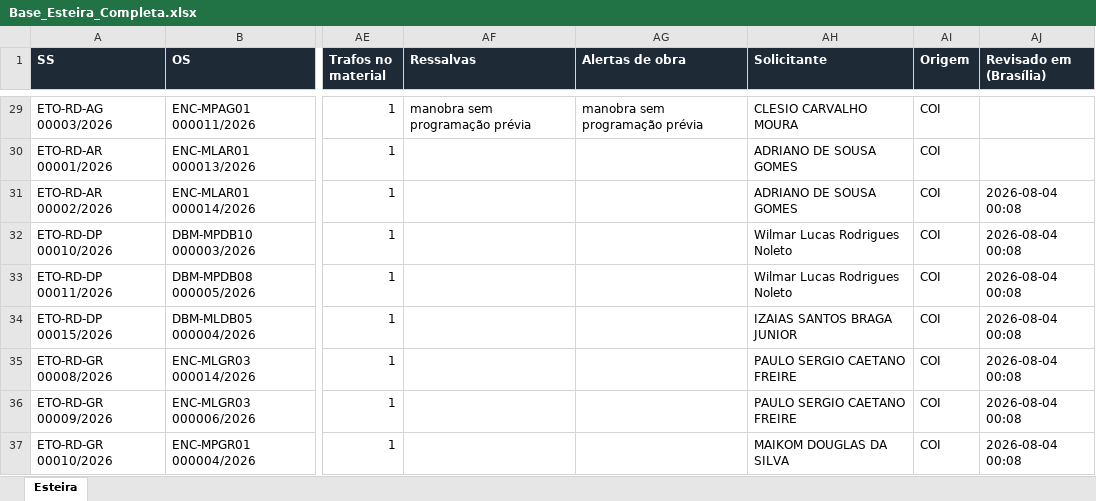
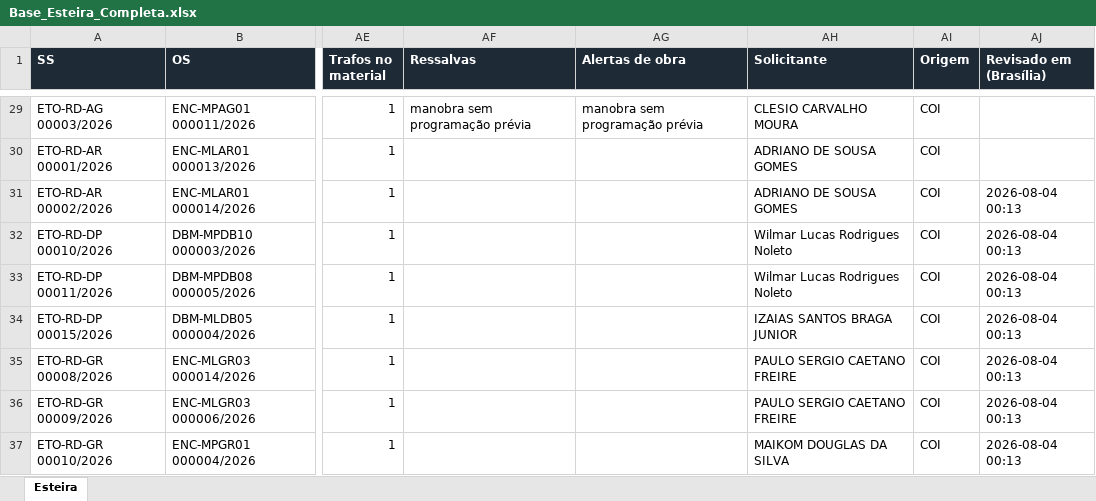
Before and after one commit to LGRSV/repositorio_x, an Excel workbook: auditoria-transformadores-134/public/bases/Base_Esteira_Completa.xlsx, sheet Esteira, drawn as a sheet; only a part is shown, gaps mark what is left out; values as stored, in another font and other column widths than the file's, no borders; the diff covers the shown part only; the diff names each change by its address in the sheet, - before the commit and + after, or states it on an @@ line.

```diff
--- a/auditoria-transformadores-134/public/bases/Base_Esteira_Completa.xlsx (sheet Esteira)
+++ b/auditoria-transformadores-134/public/bases/Base_Esteira_Completa.xlsx (sheet Esteira)
-AJ31:AJ37 (Revisado em (Brasília)): 2026-08-04 00:08
+AJ31:AJ37 (Revisado em (Brasília)): 2026-08-04 00:13
```
Also changed, not shown: 1222 edited cells elsewhere in this sheet, 4 other files.
